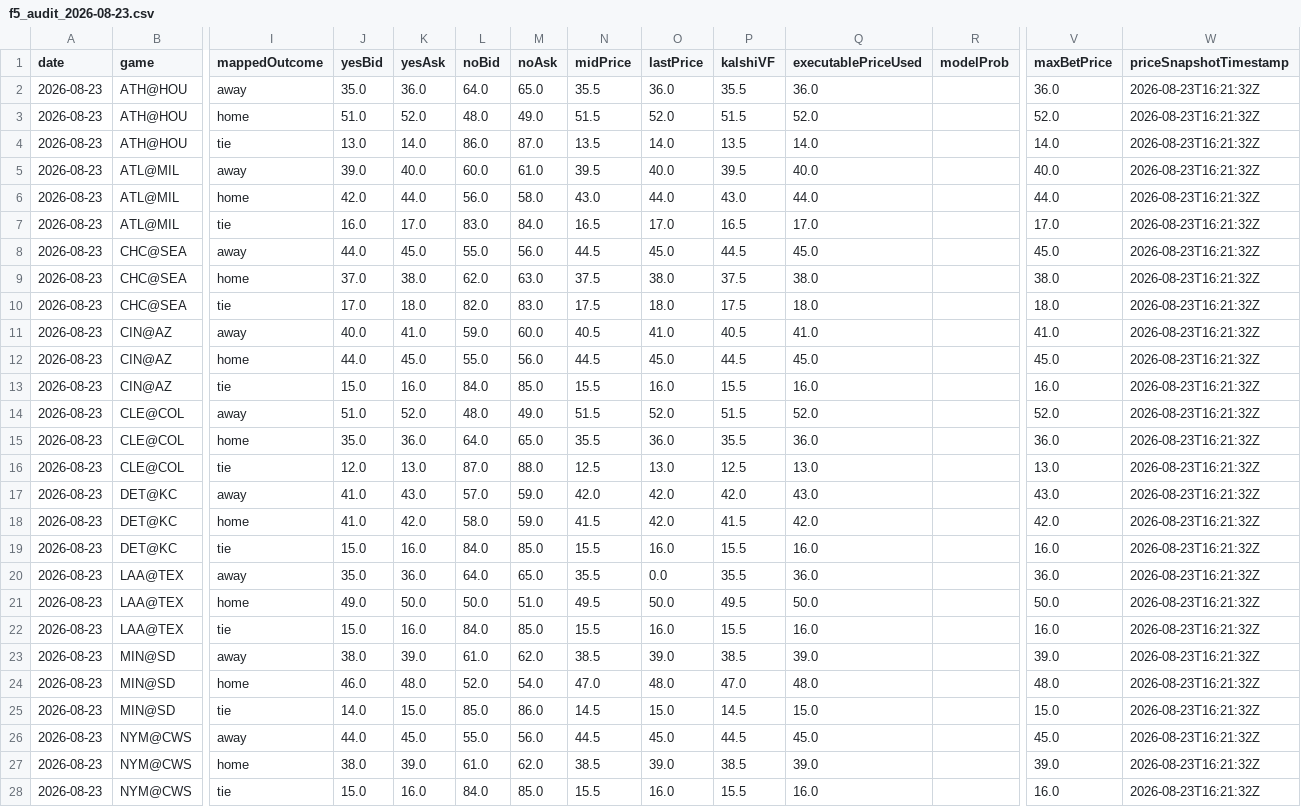
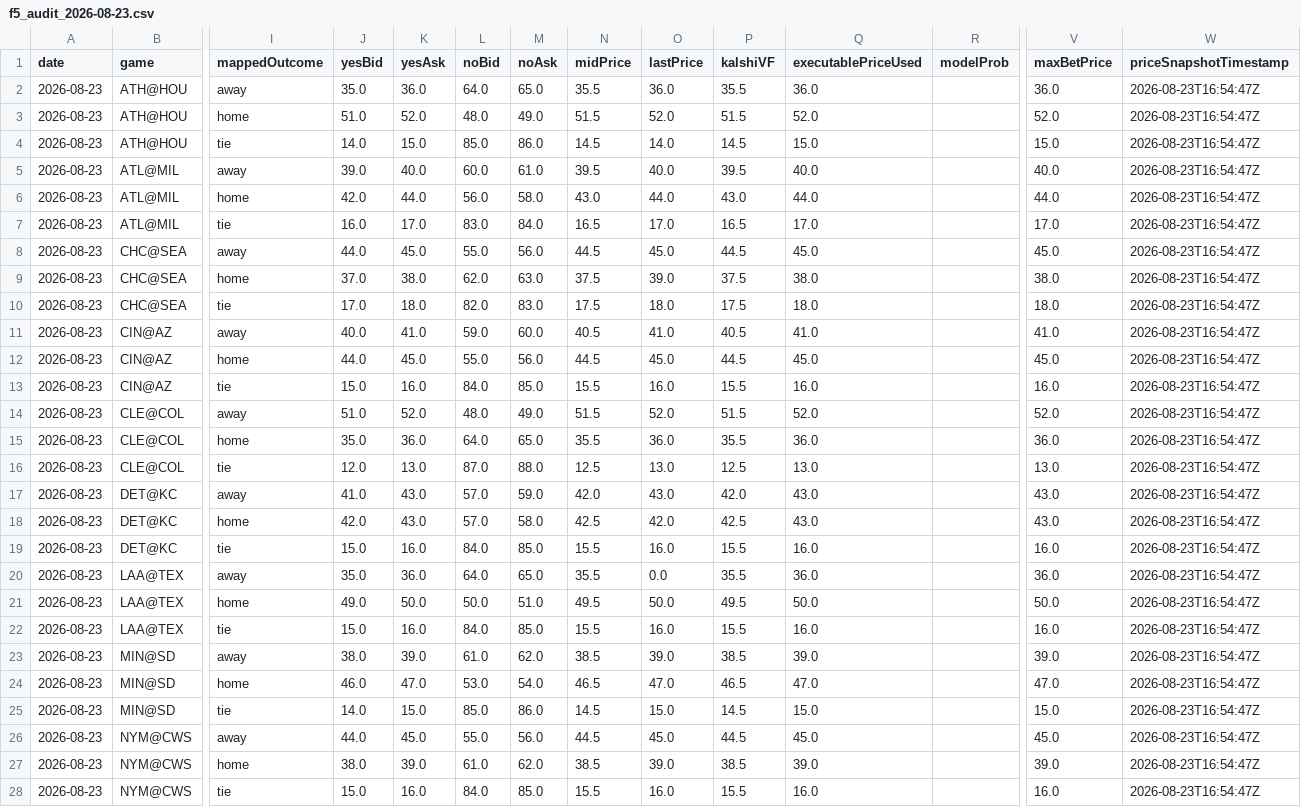
Before and after one commit to chmoses98/edge-finder-api, a CSV file: data/f5_audit_2026-08-23.csv, drawn as a sheet; only a part is shown, gaps mark what is left out; the diff covers the shown part only; the diff names each change by its address in the sheet, - before the commit and + after, or states it on an @@ line.

```diff
--- a/data/f5_audit_2026-08-23.csv
+++ b/data/f5_audit_2026-08-23.csv
-W2:W28 (priceSnapshotTimestamp): 2026-08-23T16:21:32Z
+W2:W28 (priceSnapshotTimestamp): 2026-08-23T16:54:47Z
-J4 (yesBid): 13.0
+J4 (yesBid): 14.0
-K4 (yesAsk): 14.0
+K4 (yesAsk): 15.0
-L4 (noBid): 86.0
+L4 (noBid): 85.0
-M4 (noAsk): 87.0
+M4 (noAsk): 86.0
-N4 (midPrice): 13.5
+N4 (midPrice): 14.5
-P4 (kalshiVF): 13.5
+P4 (kalshiVF): 14.5
-Q4 (executablePriceUsed): 14.0
+Q4 (executablePriceUsed): 15.0
-V4 (maxBetPrice): 14.0
+V4 (maxBetPrice): 15.0
-O9 (lastPrice): 38.0
+O9 (lastPrice): 39.0
-O17 (lastPrice): 42.0
+O17 (lastPrice): 43.0
-J18 (yesBid): 41.0
+J18 (yesBid): 42.0
-K18 (yesAsk): 42.0
+K18 (yesAsk): 43.0
-L18 (noBid): 58.0
+L18 (noBid): 57.0
-M18 (noAsk): 59.0
+M18 (noAsk): 58.0
-N18 (midPrice): 41.5
+N18 (midPrice): 42.5
-P18 (kalshiVF): 41.5
+P18 (kalshiVF): 42.5
-Q18 (executablePriceUsed): 42.0
+Q18 (executablePriceUsed): 43.0
-V18 (maxBetPrice): 42.0
+V18 (maxBetPrice): 43.0
-K24 (yesAsk): 48.0
+K24 (yesAsk): 47.0
-L24 (noBid): 52.0
+L24 (noBid): 53.0
-N24 (midPrice): 47.0
+N24 (midPrice): 46.5
-O24 (lastPrice): 48.0
+O24 (lastPrice): 47.0
-P24 (kalshiVF): 47.0
+P24 (kalshiVF): 46.5
-Q24 (executablePriceUsed): 48.0
+Q24 (executablePriceUsed): 47.0
-V24 (maxBetPrice): 48.0
+V24 (maxBetPrice): 47.0
```
Also changed, not shown: 50 edited cells elsewhere in this file, data/lineup_audit_2026-08-23.csv, 26 other files.
